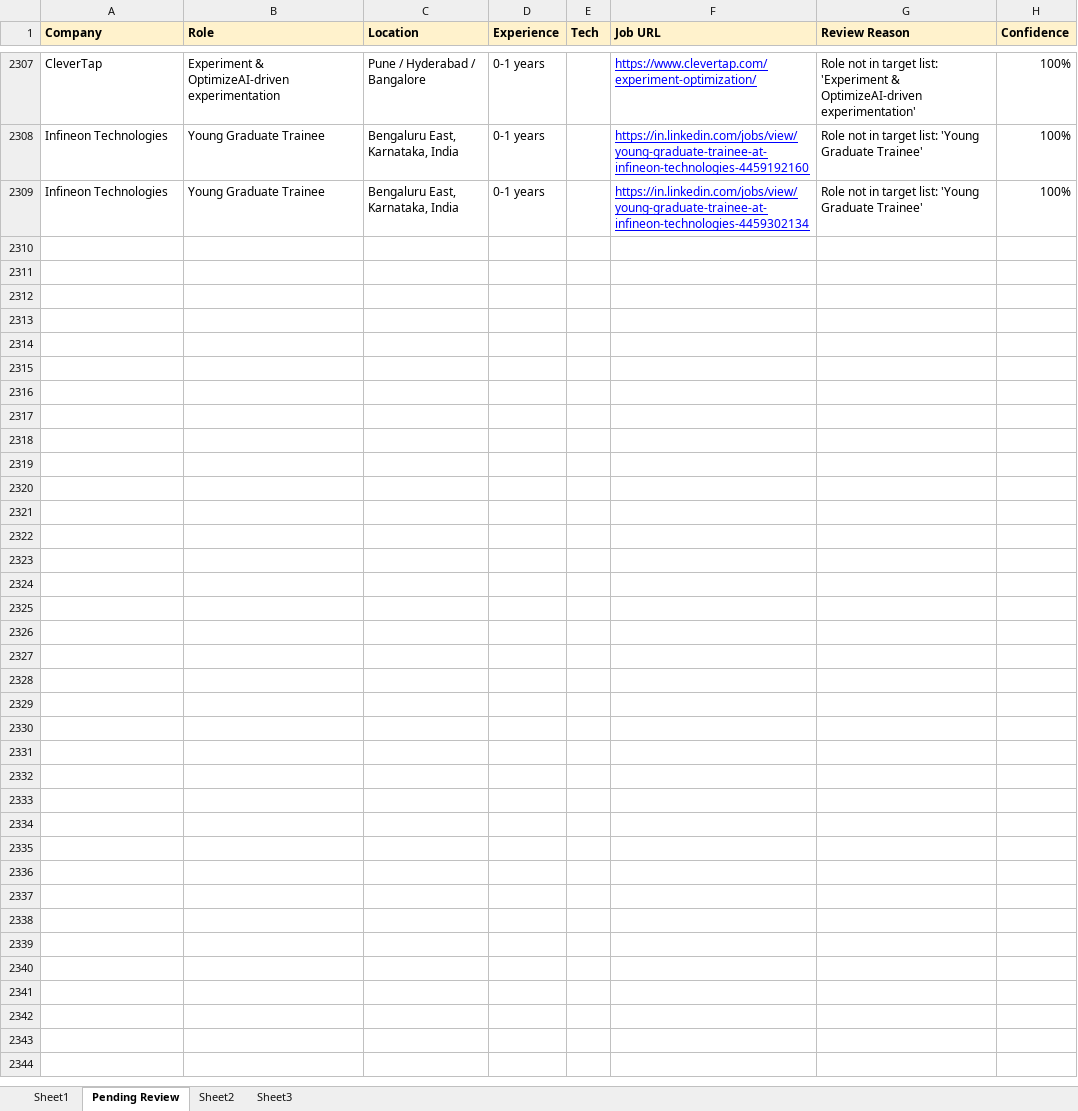
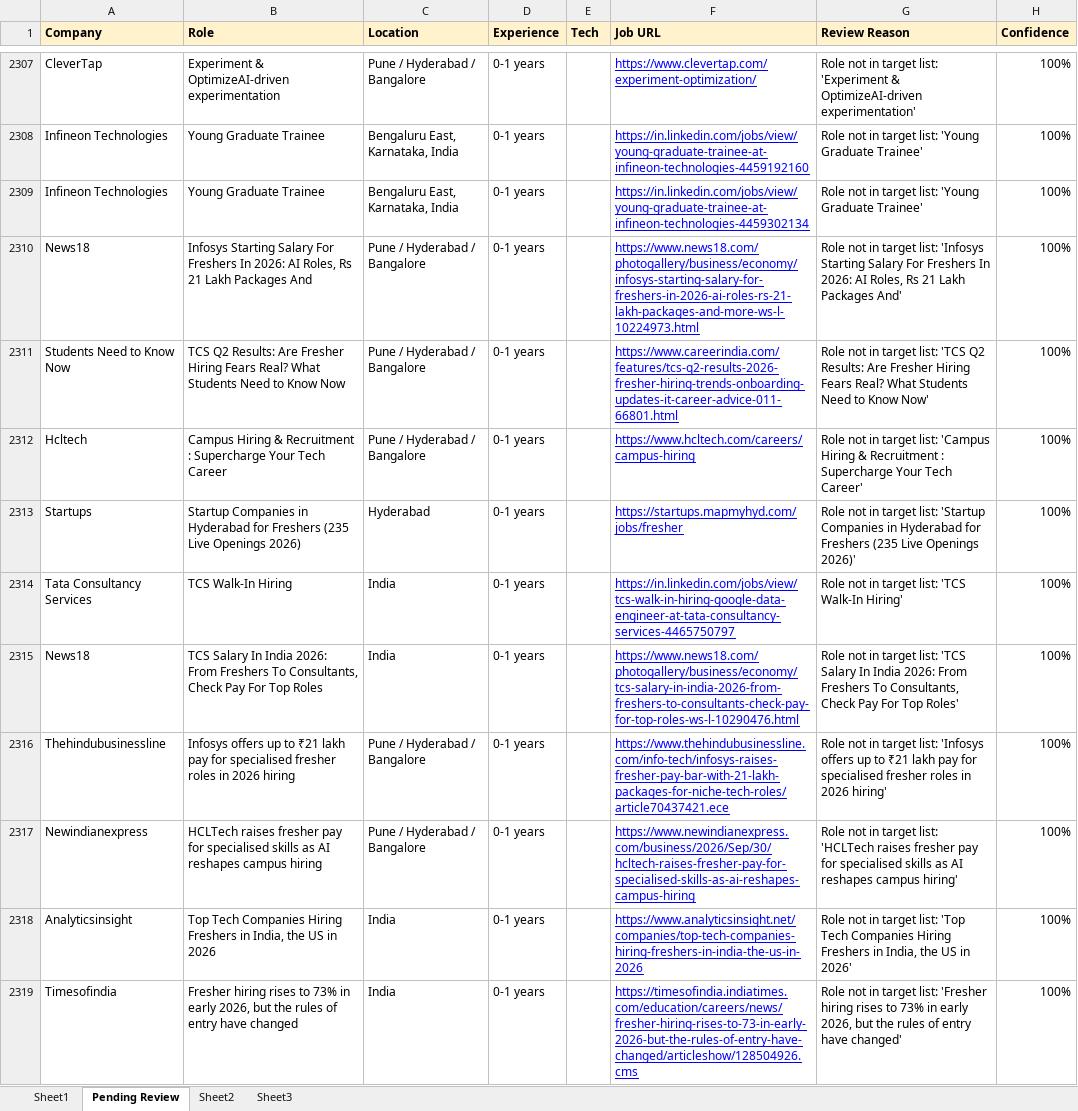
Before and after one commit to dhananjaykr9/job_agent, an Excel workbook: jobs_tracker.xlsx, sheet Pending Review, drawn as a sheet; only a part is shown, gaps mark what is left out; values as stored, in another font and other column widths than the file's, no borders; the diff covers the shown part only; the diff names each change by its address in the sheet, - before the commit and + after, or states it on an @@ line.

```diff
--- a/jobs_tracker.xlsx (sheet Pending Review)
+++ b/jobs_tracker.xlsx (sheet Pending Review)
+row 2310: News18 | Infosys Starting Salary For Freshers In 2026: AI Roles, Rs 21 Lakh Packages And | Pune / Hyderabad / Bangalore | 0-1 years |  | https://www.news18.com/photogallery/business/economy/infosys-starting-salary-for-freshers-in-2026-ai-roles-rs-21-lakh-packages-and-more-ws-l-10224973.html | Role not in target list: 'Infosys Starting Salary For Freshers In 2026: AI Roles, Rs 21 Lakh Packages And' | 100%
+row 2311: Students Need to Know Now | TCS Q2 Results: Are Fresher Hiring Fears Real? What Students Need to Know Now | Pune / Hyderabad / Bangalore | 0-1 years |  | https://www.careerindia.com/features/tcs-q2-results-2026-fresher-hiring-trends-onboarding-updates-it-career-advice-011-66801.html | Role not in target list: 'TCS Q2 Results: Are Fresher Hiring Fears Real? What Students Need to Know Now' | 100%
+row 2312: Hcltech | Campus Hiring & Recruitment : Supercharge Your Tech Career | Pune / Hyderabad / Bangalore | 0-1 years |  | https://www.hcltech.com/careers/campus-hiring | Role not in target list: 'Campus Hiring & Recruitment : Supercharge Your Tech Career' | 100%
+row 2313: Startups | Startup Companies in Hyderabad for Freshers (235 Live Openings 2026) | Hyderabad | 0-1 years |  | https://startups.mapmyhyd.com/jobs/fresher | Role not in target list: 'Startup Companies in Hyderabad for Freshers (235 Live Openings 2026)' | 100%
+row 2314: Tata Consultancy Services | TCS Walk-In Hiring | India | 0-1 years |  | https://in.linkedin.com/jobs/view/tcs-walk-in-hiring-google-data-engineer-at-tata-consultancy-services-4465750797 | Role not in target list: 'TCS Walk-In Hiring' | 100%
+row 2315: News18 | TCS Salary In India 2026: From Freshers To Consultants, Check Pay For Top Roles | India | 0-1 years |  | https://www.news18.com/photogallery/business/economy/tcs-salary-in-india-2026-from-freshers-to-consultants-check-pay-for-top-roles-ws-l-10290476.html | Role not in target list: 'TCS Salary In India 2026: From Freshers To Consultants, Check Pay For Top Roles' | 100%
+row 2316: Thehindubusinessline | Infosys offers up to ₹21 lakh pay for specialised fresher roles in 2026 hiring | Pune / Hyderabad / Bangalore | 0-1 years |  | https://www.thehindubusinessline.com/info-tech/infosys-raises-fresher-pay-bar-with-21-lakh-packages-for-niche-tech-roles/article70437421.ece | Role not in target list: 'Infosys offers up to ₹21 lakh pay for specialised fresher roles in 2026 hiring' | 100%
+row 2317: Newindianexpress | HCLTech raises fresher pay for specialised skills as AI reshapes campus hiring | Pune / Hyderabad / Bangalore | 0-1 years |  | https://www.newindianexpress.com/business/2026/Sep/30/hcltech-raises-fresher-pay-for-specialised-skills-as-ai-reshapes-campus-hiring | Role not in target list: 'HCLTech raises fresher pay for specialised skills as AI reshapes campus hiring' | 100%
+row 2318: Analyticsinsight | Top Tech Companies Hiring Freshers in India, the US in 2026 | India | 0-1 years |  | https://www.analyticsinsight.net/companies/top-tech-companies-hiring-freshers-in-india-the-us-in-2026 | Role not in target list: 'Top Tech Companies Hiring Freshers in India, the US in 2026' | 100%
+row 2319: Timesofindia | Fresher hiring rises to 73% in early 2026, but the rules of entry have changed | India | 0-1 years |  | https://timesofindia.indiatimes.com/education/careers/news/fresher-hiring-rises-to-73-in-early-2026-but-the-rules-of-entry-have-changed/articleshow/128504926.cms | Role not in target list: 'Fresher hiring rises to 73% in early 2026, but the rules of entry have changed' | 100%
```
Also changed, not shown: 52 added rows elsewhere in this sheet, sheet Sheet1, 1 other file.
